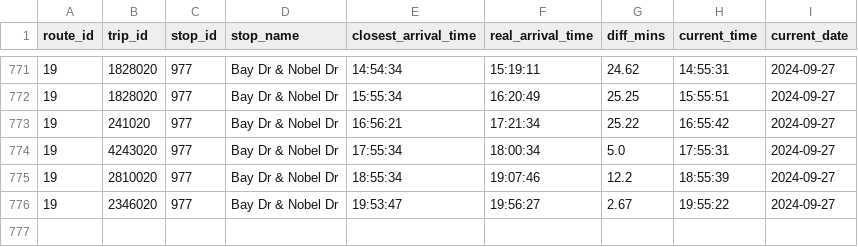
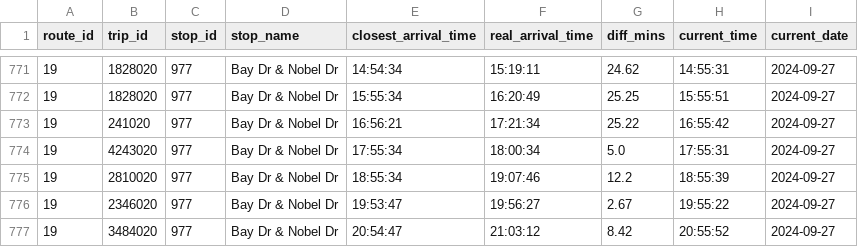
Before and after one commit to ljquirog/scmtd-realtime, a CSV file: csv/rte_19.csv, drawn as a sheet; only a part is shown, gaps mark what is left out; the diff names each change by its address in the sheet, - before the commit and + after, or states it on an @@ line.

Commit message:
update rte_19.csv from github actions

```diff
--- a/csv/rte_19.csv
+++ b/csv/rte_19.csv
+row 777: 19 | 3484020 | 977 | Bay Dr & Nobel Dr | 20:54:47 | 21:03:12 | 8.42 | 20:55:52 | 2024-09-27
```
